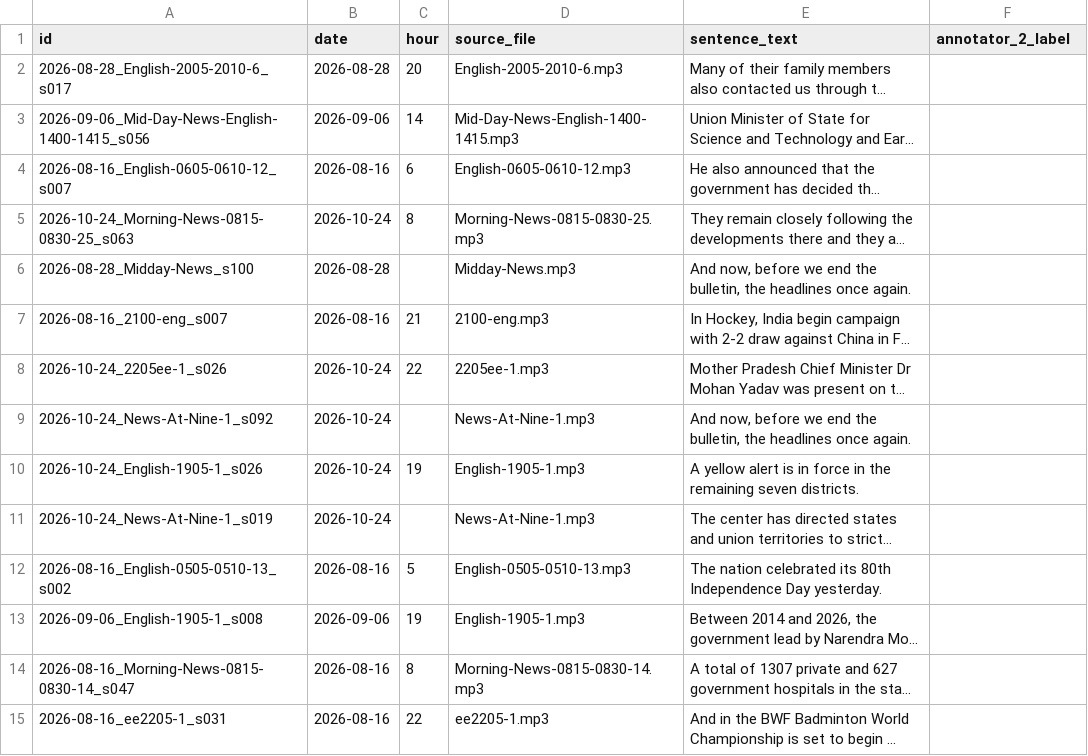
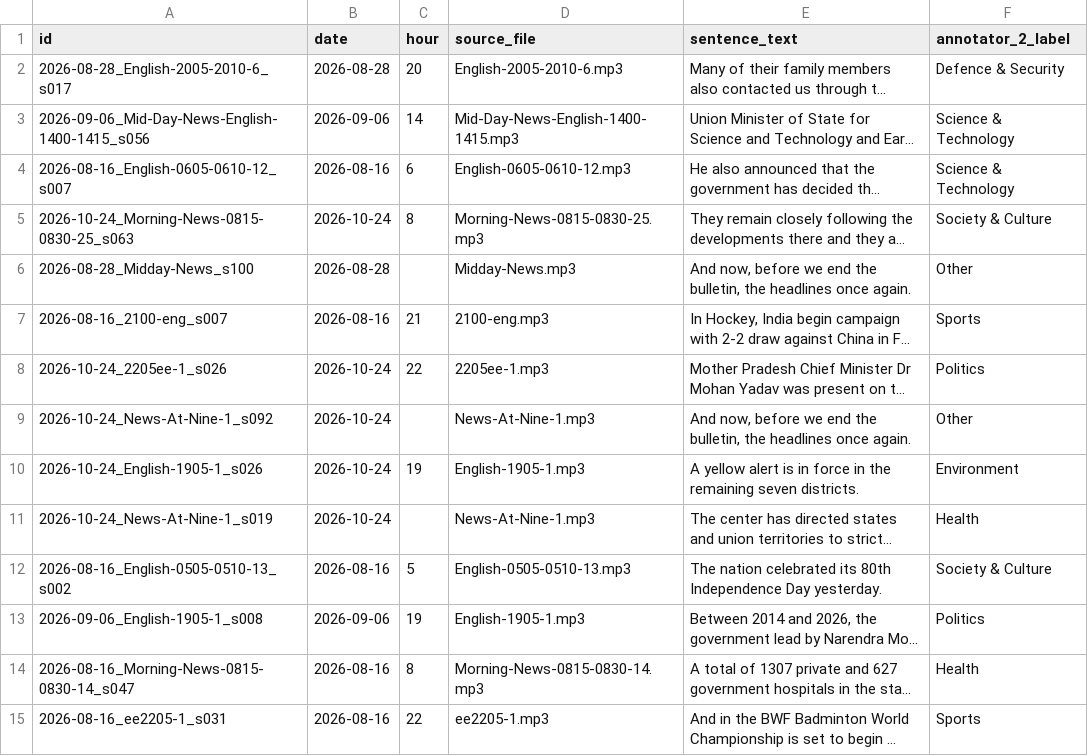
Before and after one commit to Dazaiful71/AirInsight-VaniStream, a CSV file: data/gold/genre_sheet_annotator2_overlap.csv, drawn as a sheet; only a part is shown; long unchanged cells end in …; the diff covers the shown part only; the diff names each change by its address in the sheet, - before the commit and + after, or states it on an @@ line.

```diff
--- a/data/gold/genre_sheet_annotator2_overlap.csv
+++ b/data/gold/genre_sheet_annotator2_overlap.csv
-F2 (annotator_2_label): (empty)
+F2 (annotator_2_label): Defence & Security
-F3:F4 (annotator_2_label): (empty)
+F3:F4 (annotator_2_label): Science & Technology
-F5 (annotator_2_label): (empty)
+F5 (annotator_2_label): Society & Culture
-F6 (annotator_2_label): (empty)
+F6 (annotator_2_label): Other
-F7 (annotator_2_label): (empty)
+F7 (annotator_2_label): Sports
-F8 (annotator_2_label): (empty)
+F8 (annotator_2_label): Politics
-F9 (annotator_2_label): (empty)
+F9 (annotator_2_label): Other
-F10 (annotator_2_label): (empty)
+F10 (annotator_2_label): Environment
-F11 (annotator_2_label): (empty)
+F11 (annotator_2_label): Health
-F12 (annotator_2_label): (empty)
+F12 (annotator_2_label): Society & Culture
-F13 (annotator_2_label): (empty)
+F13 (annotator_2_label): Politics
-F14 (annotator_2_label): (empty)
+F14 (annotator_2_label): Health
-F15 (annotator_2_label): (empty)
+F15 (annotator_2_label): Sports
```
Also changed, not shown: 161 edited cells elsewhere in this file, 8 other files.
